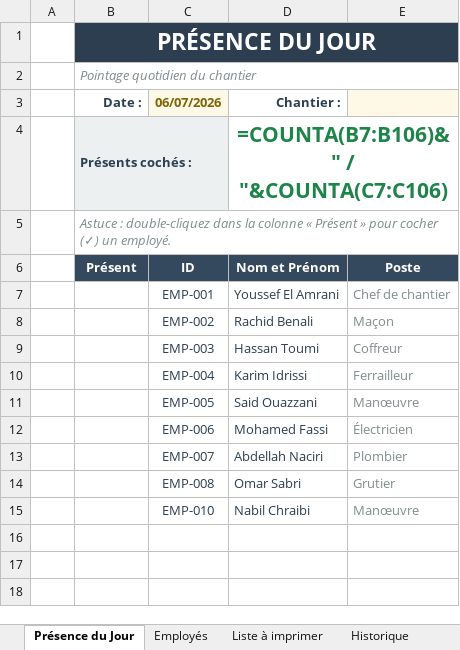
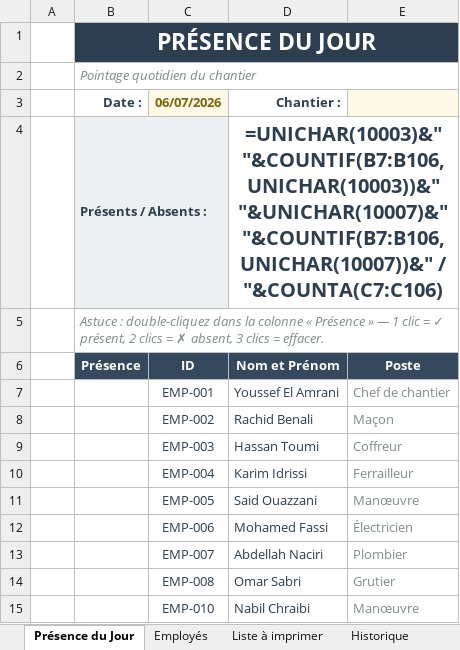
Before and after one commit to ayoubdexx/claud, an Excel workbook: Gestion_Presences.xlsm, sheet Présence du Jour, drawn as a sheet; values as stored, in another font and other column widths than the file's, no borders; formulas without a stored value are shown as written; conditional formats not drawn; removed rows and columns are numbered as before the commit, all else as after; the diff names each change by its address in the sheet, - before the commit and + after, or states it on an @@ line.

Commit message:
Support check (present) / cross (absent) marking on attendance page
Double-clicking a worker's cell now cycles: blank -> checkmark (present,
green) -> cross (absent, red) -> blank. History records Présent/Absent, and
the day summary counts both present and absent workers.

```diff
--- a/Gestion_Presences.xlsm (sheet Présence du Jour)
+++ b/Gestion_Presences.xlsm (sheet Présence du Jour)
-row 4:  | Présents cochés : |  | =COUNTA(B7:B106)&" / "&COUNTA(C7:C106)
+row 4:  | Présents / Absents : |  | =UNICHAR(10003)&" "&COUNTIF(B7:B106,UNICHAR(10003))&" "&UNICHAR(10007)&" "&COUNTIF(B7:B106,UNICHAR(10007))&" / "&COUNTA(C7:C106)
-B5 (Date :): …colonne « Présent » pour cocher (✓) un employé.
+B5 (Date :): …colonne « Présence » — 1 clic = ✓ présent, 2 clics = ✗ absent, 3 clics = effacer.
-B6 (Date :): Présent
+B6 (Date :): Présence
```
Also changed, not shown: 1 other file.
